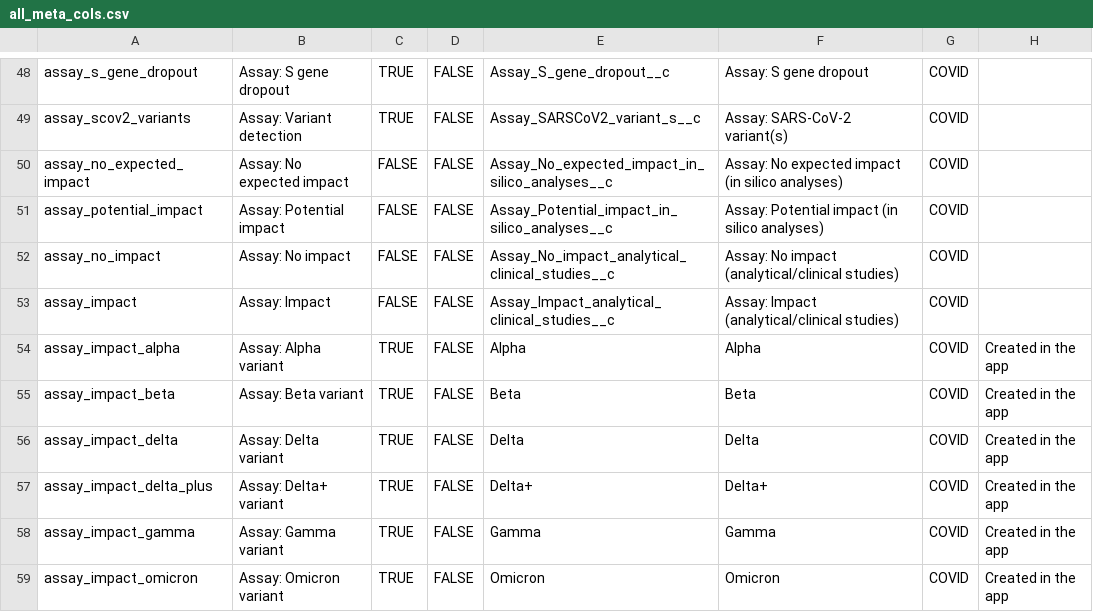
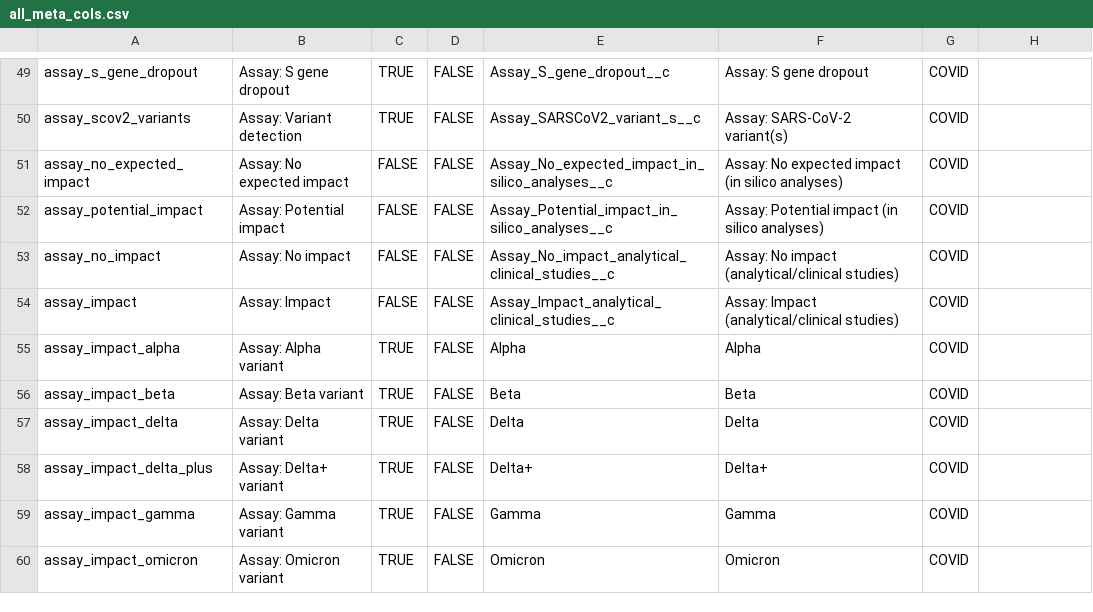
Before and after one commit to finddx/FINDtestdirData, a CSV file: data/testdir_explorer/all_meta_cols.csv, drawn as a sheet; only a part is shown, gaps mark what is left out; the diff covers the shown part only.

Commit message:
Add separate tables for assays and instruments

```diff
--- a/data/testdir_explorer/all_meta_cols.csv
+++ b/data/testdir_explorer/all_meta_cols.csv
@@ -54,6 +55,6 @@ assay_impact,Assay: Impact,FALSE,FALSE,Assay_Impact_analytical_clinical_studies_
-assay_impact_alpha,Assay: Alpha variant,TRUE,FALSE,Alpha,Alpha,COVID,Created in the app
-assay_impact_beta,Assay: Beta variant,TRUE,FALSE,Beta,Beta,COVID,Created in the app
-assay_impact_delta,Assay: Delta variant,TRUE,FALSE,Delta,Delta,COVID,Created in the app
-assay_impact_delta_plus,Assay: Delta+ variant,TRUE,FALSE,Delta+,Delta+,COVID,Created in the app
-assay_impact_gamma,Assay: Gamma variant,TRUE,FALSE,Gamma,Gamma,COVID,Created in the app
-assay_impact_omicron,Assay: Omicron variant,TRUE,FALSE,Omicron,Omicron,COVID,Created in the app
+assay_impact_alpha,Assay: Alpha variant,TRUE,FALSE,Alpha,Alpha,COVID
+assay_impact_beta,Assay: Beta variant,TRUE,FALSE,Beta,Beta,COVID
+assay_impact_delta,Assay: Delta variant,TRUE,FALSE,Delta,Delta,COVID
+assay_impact_delta_plus,Assay: Delta+ variant,TRUE,FALSE,Delta+,Delta+,COVID
+assay_impact_gamma,Assay: Gamma variant,TRUE,FALSE,Gamma,Gamma,COVID
+assay_impact_omicron,Assay: Omicron variant,TRUE,FALSE,Omicron,Omicron,COVID
```
Also changed, not shown: 1 added row and 18 edited cells elsewhere in this file, 7 other files.
